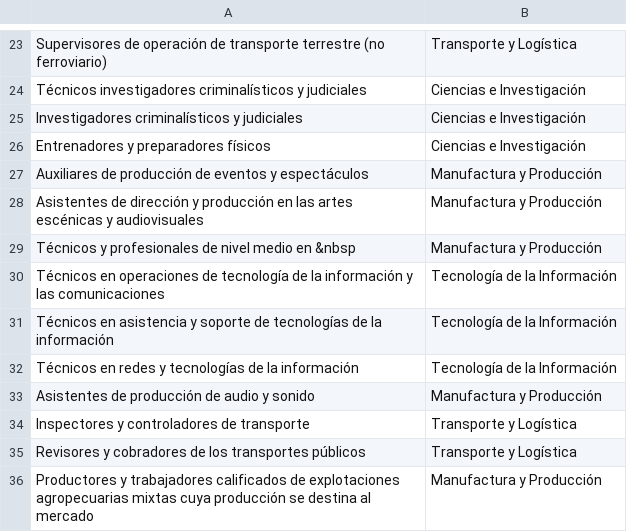
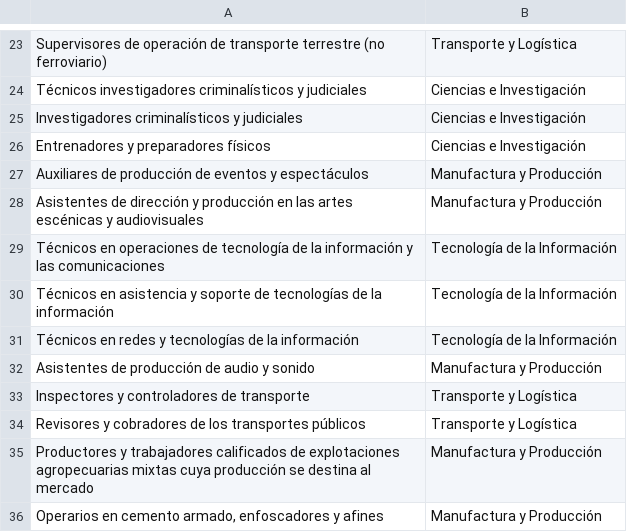
Before and after one commit to mvasquezb99/ProgressiveProfiling, a CSV file: server/src/assets/professions_filtered.csv, drawn as a sheet; only a part is shown, gaps mark what is left out; the shorter side is filled out with more unchanged rows; the diff names each change by its address in the sheet, - before the commit and + after, or states it on an @@ line.

```diff
--- a/server/src/assets/professions_filtered.csv
+++ b/server/src/assets/professions_filtered.csv
-row 29: Técnicos y profesionales de nivel medio en &nbsp | Manufactura y Producción
```
Also changed, not shown: 1 other file.
